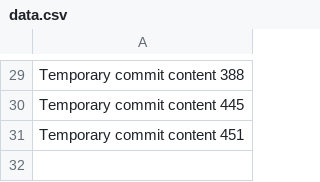
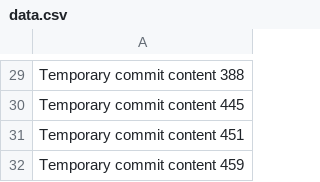
Before and after one commit to mondaywe/enough, a CSV file: edt/data.csv, drawn as a sheet; only a part is shown, gaps mark what is left out.

```diff
--- a/edt/data.csv
+++ b/edt/data.csv
@@ -31 +31,2 @@ Temporary commit content 445
 Temporary commit content 451
+Temporary commit content 459
```
